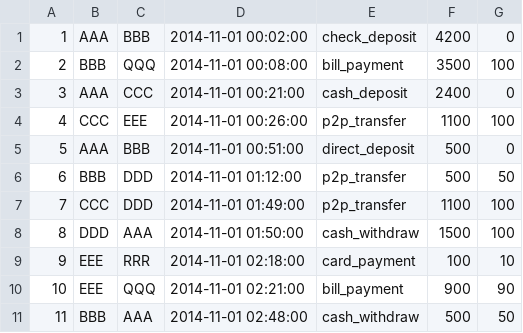
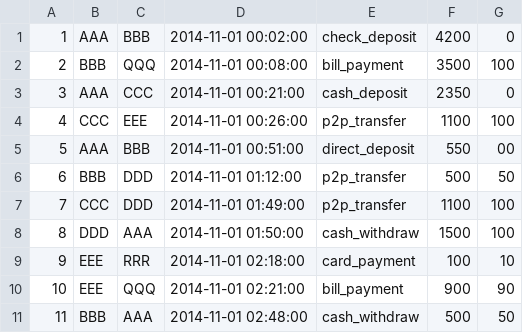
Before and after one commit to carolinamattsson/follow-the-money, a CSV file: examples/ex2_input.csv, drawn as a sheet.

```diff
--- a/examples/ex2_input.csv
+++ b/examples/ex2_input.csv
@@ -2,5 +2,5 @@
 2,BBB,QQQ,2014-11-01 00:08:00,bill_payment,3500,100
-3,AAA,CCC,2014-11-01 00:21:00,cash_deposit,2400,0
+3,AAA,CCC,2014-11-01 00:21:00,cash_deposit,2350,0
 4,CCC,EEE,2014-11-01 00:26:00,p2p_transfer,1100,100
-5,AAA,BBB,2014-11-01 00:51:00,direct_deposit,500,0
+5,AAA,BBB,2014-11-01 00:51:00,direct_deposit,550,00
 6,BBB,DDD,2014-11-01 01:12:00,p2p_transfer,500,50
```
Also changed, not shown: 19 other files.
